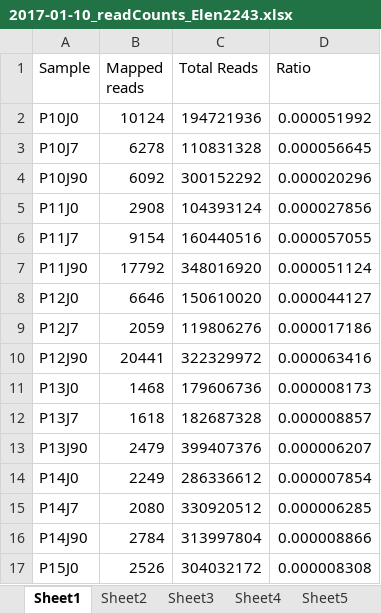
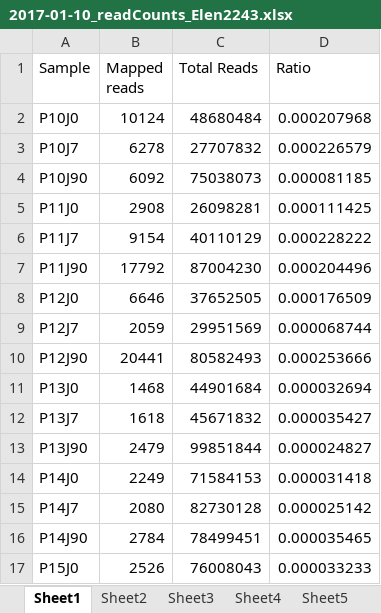
Before and after one commit to Jeremieauger/codingTheMicrobiome, an Excel workbook: r/2017-01-10_readCounts_Elen2243.xlsx, sheet Sheet1, drawn as a sheet; only a part is shown; values as stored, in another font and other column widths than the file's, no borders; charts and pictures not drawn; the diff covers the shown part only; the diff names each change by its address in the sheet, - before the commit and + after, or states it on an @@ line.

```diff
--- a/r/2017-01-10_readCounts_Elen2243.xlsx (sheet Sheet1)
+++ b/r/2017-01-10_readCounts_Elen2243.xlsx (sheet Sheet1)
-C2 (Total Reads): 194721936
+C2 (Total Reads): 48680484
-D2 (Ratio): 0.000051992
+D2 (Ratio): 0.000207968
-C3 (Total Reads): 110831328
+C3 (Total Reads): 27707832
-D3 (Ratio): 0.000056645
+D3 (Ratio): 0.000226579
-C4 (Total Reads): 300152292
+C4 (Total Reads): 75038073
-D4 (Ratio): 0.000020296
+D4 (Ratio): 0.000081185
-C5 (Total Reads): 104393124
+C5 (Total Reads): 26098281
-D5 (Ratio): 0.000027856
+D5 (Ratio): 0.000111425
-C6 (Total Reads): 160440516
+C6 (Total Reads): 40110129
-D6 (Ratio): 0.000057055
+D6 (Ratio): 0.000228222
-C7 (Total Reads): 348016920
+C7 (Total Reads): 87004230
-D7 (Ratio): 0.000051124
+D7 (Ratio): 0.000204496
-C8 (Total Reads): 150610020
+C8 (Total Reads): 37652505
-D8 (Ratio): 0.000044127
+D8 (Ratio): 0.000176509
-C9 (Total Reads): 119806276
+C9 (Total Reads): 29951569
-D9 (Ratio): 0.000017186
+D9 (Ratio): 0.000068744
-C10 (Total Reads): 322329972
+C10 (Total Reads): 80582493
-D10 (Ratio): 0.000063416
+D10 (Ratio): 0.000253666
-C11 (Total Reads): 179606736
+C11 (Total Reads): 44901684
-D11 (Ratio): 0.000008173
+D11 (Ratio): 0.000032694
-C12 (Total Reads): 182687328
+C12 (Total Reads): 45671832
-D12 (Ratio): 0.000008857
+D12 (Ratio): 0.000035427
-C13 (Total Reads): 399407376
+C13 (Total Reads): 99851844
-D13 (Ratio): 0.000006207
+D13 (Ratio): 0.000024827
-C14 (Total Reads): 286336612
+C14 (Total Reads): 71584153
-D14 (Ratio): 0.000007854
+D14 (Ratio): 0.000031418
-C15 (Total Reads): 330920512
+C15 (Total Reads): 82730128
-D15 (Ratio): 0.000006285
+D15 (Ratio): 0.000025142
-C16 (Total Reads): 313997804
+C16 (Total Reads): 78499451
-D16 (Ratio): 0.000008866
+D16 (Ratio): 0.000035465
-C17 (Total Reads): 304032172
+C17 (Total Reads): 76008043
-D17 (Ratio): 0.000008308
+D17 (Ratio): 0.000033233
```
Also changed, not shown: 112 edited cells elsewhere in this sheet, sheet Sheet2, sheet Sheet4, sheet Sheet5, sheet Sheet3, charts or pictures, 15 other files.
